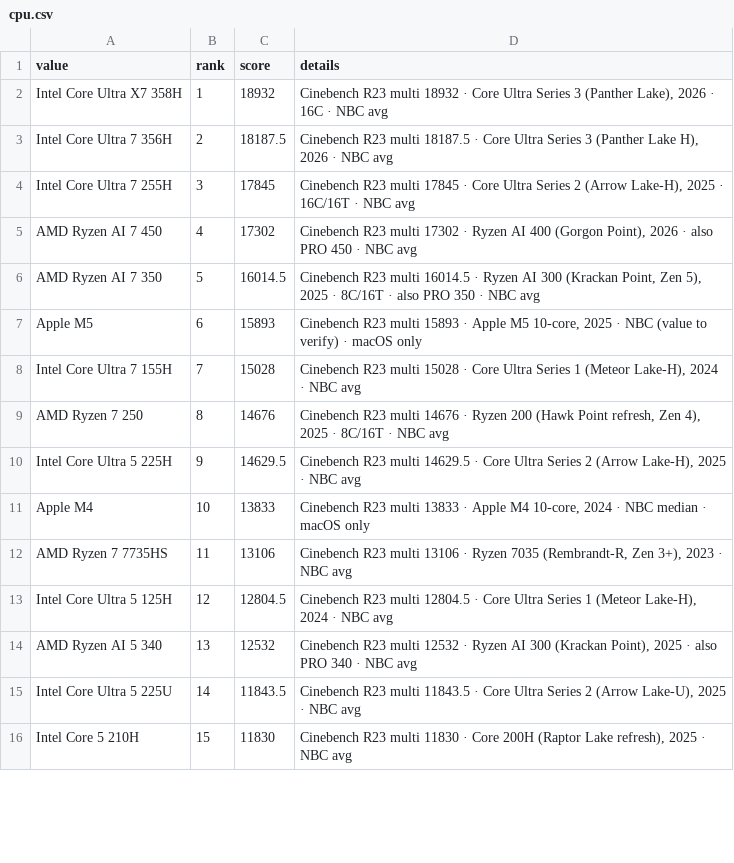
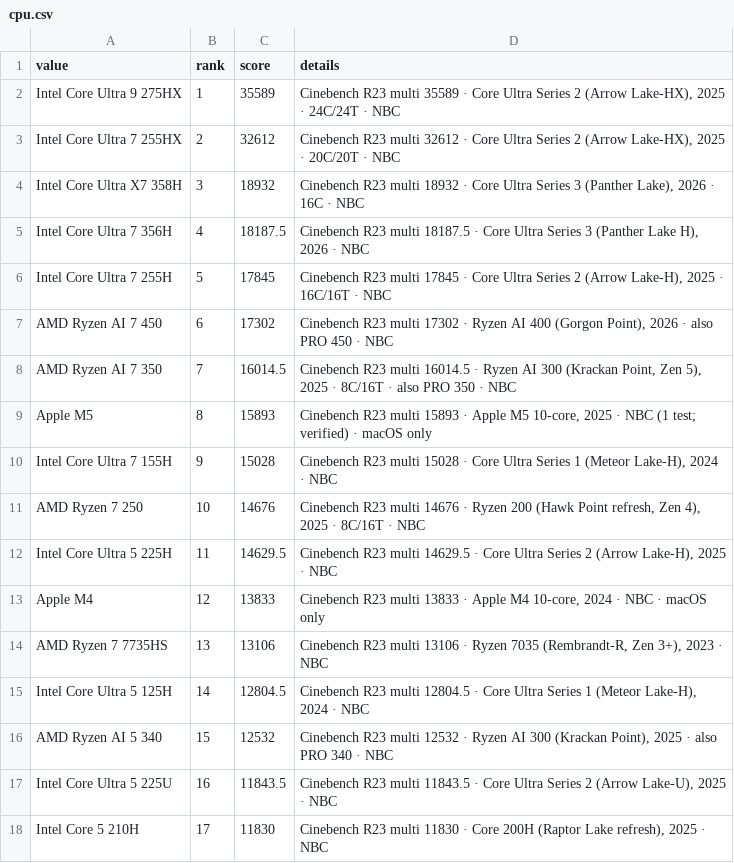
Before and after one commit to LeoDaVinci16/laptop-compare, a CSV file: data/ranks/cpu.csv, drawn as a sheet; only a part is shown; the diff covers the shown part only.

Commit message:
Add 3 gaming laptops, verify gpu/cpu ranks

```diff
--- a/data/ranks/cpu.csv
+++ b/data/ranks/cpu.csv
@@ -1,16 +1,18 @@
 value,rank,score,details
-Intel Core Ultra X7 358H,1,18932,"Cinebench R23 multi 18932 · Core Ultra Series 3 (Panther Lake), 2026 · 16C · NBC avg"
-Intel Core Ultra 7 356H,2,18187.5,"Cinebench R23 multi 18187.5 · Core Ultra Series 3 (Panther Lake H), 2026 · NBC avg"
-Intel Core Ultra 7 255H,3,17845,"Cinebench R23 multi 17845 · Core Ultra Series 2 (Arrow Lake-H), 2025 · 16C/16T · NBC avg"
-AMD Ryzen AI 7 450,4,17302,"Cinebench R23 multi 17302 · Ryzen AI 400 (Gorgon Point), 2026 · also PRO 450 · NBC avg"
-AMD Ryzen AI 7 350,5,16014.5,"Cinebench R23 multi 16014.5 · Ryzen AI 300 (Krackan Point, Zen 5), 2025 · 8C/16T · also PRO 350 · NBC avg"
-Apple M5,6,15893,"Cinebench R23 multi 15893 · Apple M5 10-core, 2025 · NBC (value to verify) · macOS only"
-Intel Core Ultra 7 155H,7,15028,"Cinebench R23 multi 15028 · Core Ultra Series 1 (Meteor Lake-H), 2024 · NBC avg"
-AMD Ryzen 7 250,8,14676,"Cinebench R23 multi 14676 · Ryzen 200 (Hawk Point refresh, Zen 4), 2025 · 8C/16T · NBC avg"
-Intel Core Ultra 5 225H,9,14629.5,"Cinebench R23 multi 14629.5 · Core Ultra Series 2 (Arrow Lake-H), 2025 · NBC avg"
-Apple M4,10,13833,"Cinebench R23 multi 13833 · Apple M4 10-core, 2024 · NBC median · macOS only"
-AMD Ryzen 7 7735HS,11,13106,"Cinebench R23 multi 13106 · Ryzen 7035 (Rembrandt-R, Zen 3+), 2023 · NBC avg"
-Intel Core Ultra 5 125H,12,12804.5,"Cinebench R23 multi 12804.5 · Core Ultra Series 1 (Meteor Lake-H), 2024 · NBC avg"
-AMD Ryzen AI 5 340,13,12532,"Cinebench R23 multi 12532 · Ryzen AI 300 (Krackan Point), 2025 · also PRO 340 · NBC avg"
-Intel Core Ultra 5 225U,14,11843.5,"Cinebench R23 multi 11843.5 · Core Ultra Series 2 (Arrow Lake-U), 2025 · NBC avg"
-Intel Core 5 210H,15,11830,"Cinebench R23 multi 11830 · Core 200H (Raptor Lake refresh), 2025 · NBC avg"
+Intel Core Ultra 9 275HX,1,35589,"Cinebench R23 multi 35589 · Core Ultra Series 2 (Arrow Lake-HX), 2025 · 24C/24T · NBC"
+Intel Core Ultra 7 255HX,2,32612,"Cinebench R23 multi 32612 · Core Ultra Series 2 (Arrow Lake-HX), 2025 · 20C/20T · NBC"
+Intel Core Ultra X7 358H,3,18932,"Cinebench R23 multi 18932 · Core Ultra Series 3 (Panther Lake), 2026 · 16C · NBC"
+Intel Core Ultra 7 356H,4,18187.5,"Cinebench R23 multi 18187.5 · Core Ultra Series 3 (Panther Lake H), 2026 · NBC"
+Intel Core Ultra 7 255H,5,17845,"Cinebench R23 multi 17845 · Core Ultra Series 2 (Arrow Lake-H), 2025 · 16C/16T · NBC"
+AMD Ryzen AI 7 450,6,17302,"Cinebench R23 multi 17302 · Ryzen AI 400 (Gorgon Point), 2026 · also PRO 450 · NBC"
+AMD Ryzen AI 7 350,7,16014.5,"Cinebench R23 multi 16014.5 · Ryzen AI 300 (Krackan Point, Zen 5), 2025 · 8C/16T · also PRO 350 · NBC"
+Apple M5,8,15893,"Cinebench R23 multi 15893 · Apple M5 10-core, 2025 · NBC (1 test; verified) · macOS only"
+Intel Core Ultra 7 155H,9,15028,"Cinebench R23 multi 15028 · Core Ultra Series 1 (Meteor Lake-H), 2024 · NBC"
+AMD Ryzen 7 250,10,14676,"Cinebench R23 multi 14676 · Ryzen 200 (Hawk Point refresh, Zen 4), 2025 · 8C/16T · NBC"
+Intel Core Ultra 5 225H,11,14629.5,"Cinebench R23 multi 14629.5 · Core Ultra Series 2 (Arrow Lake-H), 2025 · NBC"
+Apple M4,12,13833,"Cinebench R23 multi 13833 · Apple M4 10-core, 2024 · NBC · macOS only"
+AMD Ryzen 7 7735HS,13,13106,"Cinebench R23 multi 13106 · Ryzen 7035 (Rembrandt-R, Zen 3+), 2023 · NBC"
+Intel Core Ultra 5 125H,14,12804.5,"Cinebench R23 multi 12804.5 · Core Ultra Series 1 (Meteor Lake-H), 2024 · NBC"
+AMD Ryzen AI 5 340,15,12532,"Cinebench R23 multi 12532 · Ryzen AI 300 (Krackan Point), 2025 · also PRO 340 · NBC"
+Intel Core Ultra 5 225U,16,11843.5,"Cinebench R23 multi 11843.5 · Core Ultra Series 2 (Arrow Lake-U), 2025 · NBC"
+Intel Core 5 210H,17,11830,"Cinebench R23 multi 11830 · Core 200H (Raptor Lake refresh), 2025 · NBC"
```
Also changed, not shown: 3 added rows, 3 removed rows and 42 edited cells elsewhere in this file, data/laptops.csv, data/ranks/gpu.csv, 2 other files.
